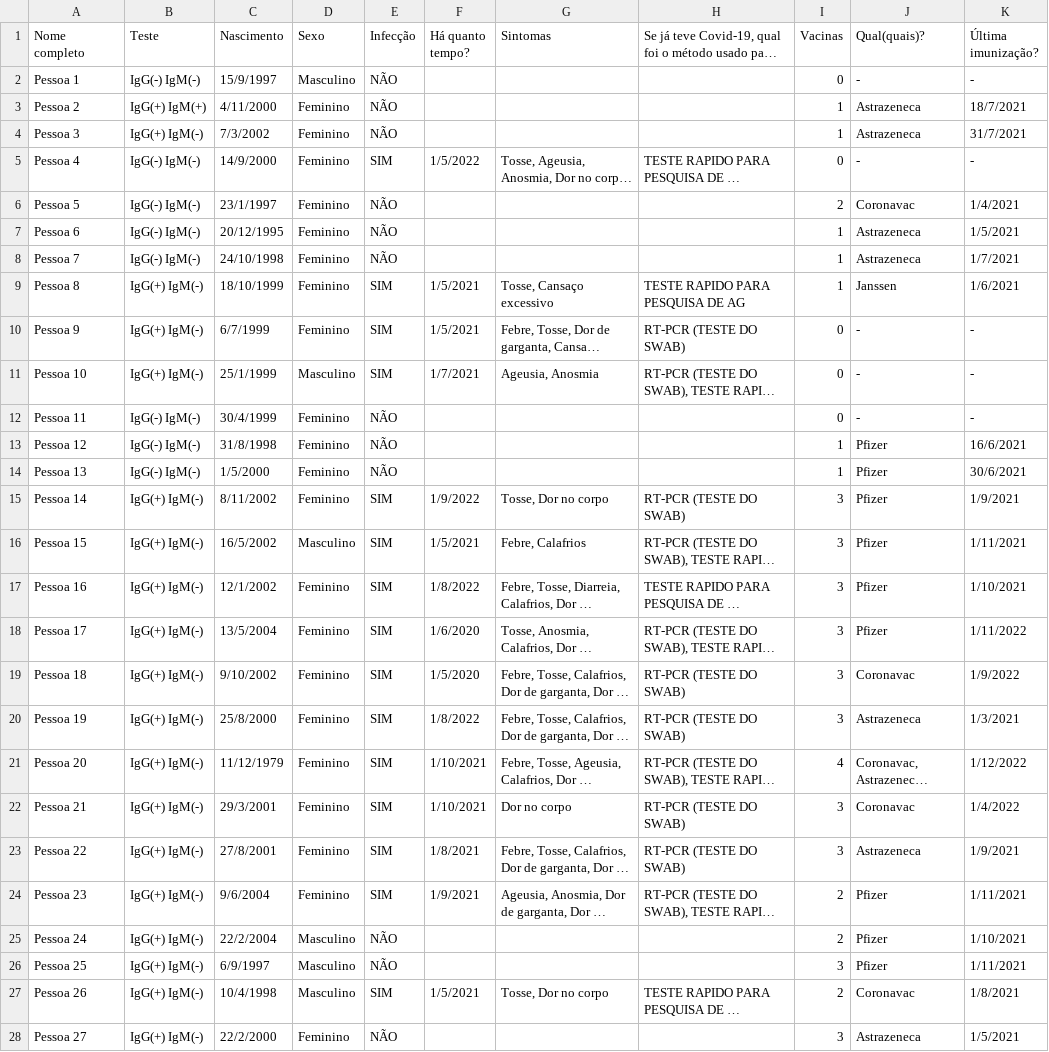
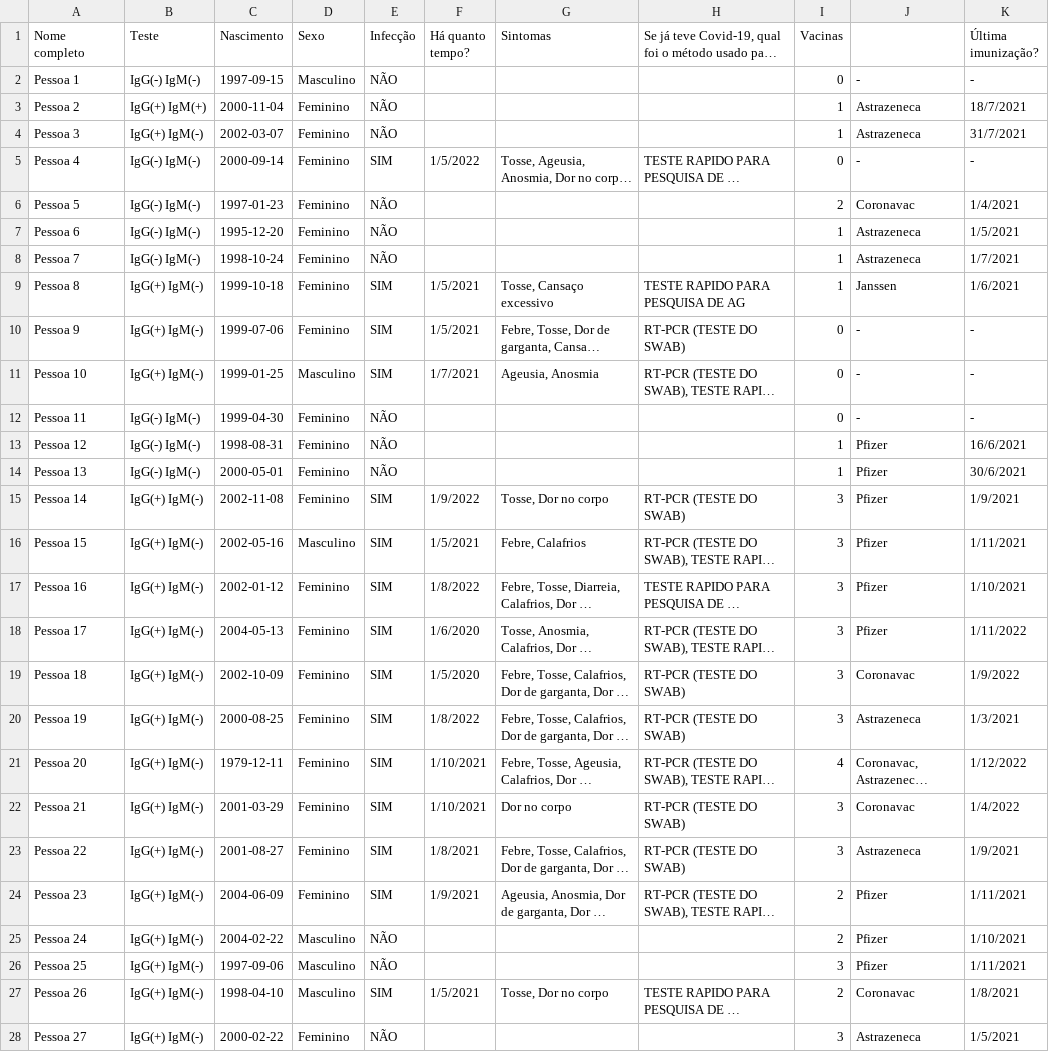
Before and after one commit to luca-ferro/anal-expl-dados, a CSV file: dadosCovid.csv, drawn as a sheet; only a part is shown; long unchanged cells end in …; the diff covers the shown part only; the diff names each change by its address in the sheet, - before the commit and + after, or states it on an @@ line.

Commit message:
Add files via upload

```diff
--- a/dadosCovid.csv
+++ b/dadosCovid.csv
-J1: Qual(quais)?
+J1: (empty)
-C2 (Nascimento): 15/9/1997
+C2 (Nascimento): 1997-09-15
-C3 (Nascimento): 4/11/2000
+C3 (Nascimento): 2000-11-04
-C4 (Nascimento): 7/3/2002
+C4 (Nascimento): 2002-03-07
-C5 (Nascimento): 14/9/2000
+C5 (Nascimento): 2000-09-14
-C6 (Nascimento): 23/1/1997
+C6 (Nascimento): 1997-01-23
-C7 (Nascimento): 20/12/1995
+C7 (Nascimento): 1995-12-20
-C8 (Nascimento): 24/10/1998
+C8 (Nascimento): 1998-10-24
-C9 (Nascimento): 18/10/1999
+C9 (Nascimento): 1999-10-18
-C10 (Nascimento): 6/7/1999
+C10 (Nascimento): 1999-07-06
-C11 (Nascimento): 25/1/1999
+C11 (Nascimento): 1999-01-25
-C12 (Nascimento): 30/4/1999
+C12 (Nascimento): 1999-04-30
-C13 (Nascimento): 31/8/1998
+C13 (Nascimento): 1998-08-31
-C14 (Nascimento): 1/5/2000
+C14 (Nascimento): 2000-05-01
-C15 (Nascimento): 8/11/2002
+C15 (Nascimento): 2002-11-08
-C16 (Nascimento): 16/5/2002
+C16 (Nascimento): 2002-05-16
-C17 (Nascimento): 12/1/2002
+C17 (Nascimento): 2002-01-12
-C18 (Nascimento): 13/5/2004
+C18 (Nascimento): 2004-05-13
-C19 (Nascimento): 9/10/2002
+C19 (Nascimento): 2002-10-09
-C20 (Nascimento): 25/8/2000
+C20 (Nascimento): 2000-08-25
-C21 (Nascimento): 11/12/1979
+C21 (Nascimento): 1979-12-11
-C22 (Nascimento): 29/3/2001
+C22 (Nascimento): 2001-03-29
-C23 (Nascimento): 27/8/2001
+C23 (Nascimento): 2001-08-27
-C24 (Nascimento): 9/6/2004
+C24 (Nascimento): 2004-06-09
-C25 (Nascimento): 22/2/2004
+C25 (Nascimento): 2004-02-22
-C26 (Nascimento): 6/9/1997
+C26 (Nascimento): 1997-09-06
-C27 (Nascimento): 10/4/1998
+C27 (Nascimento): 1998-04-10
-C28 (Nascimento): 22/2/2000
+C28 (Nascimento): 2000-02-22
```
Also changed, not shown: 166 edited cells elsewhere in this file.
